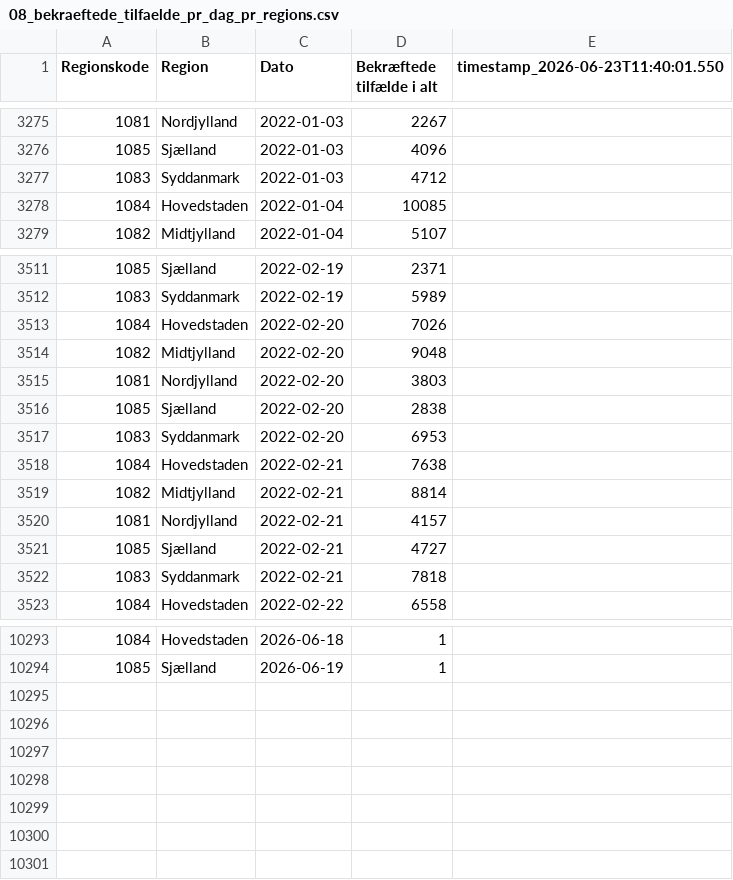
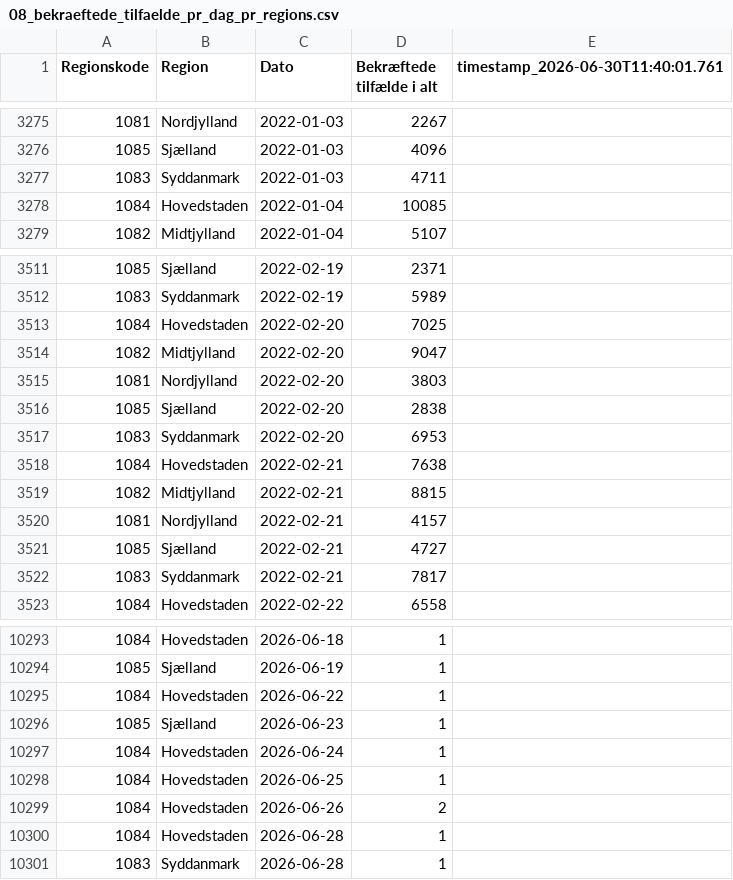
Before and after one commit to steenhulthin/infectious-diseases-data, a CSV file: docs/08_bekraeftede_tilfaelde_pr_dag_pr_regions.csv, drawn as a sheet; only a part is shown, gaps mark what is left out; the diff covers the shown part only.

```diff
--- a/docs/08_bekraeftede_tilfaelde_pr_dag_pr_regions.csv
+++ b/docs/08_bekraeftede_tilfaelde_pr_dag_pr_regions.csv
@@ -1 +1 @@
-"Regionskode";"Region";"Dato";"Bekræftede tilfælde i alt";"timestamp_2026-06-23T11:40:01.550"
+"Regionskode";"Region";"Dato";"Bekræftede tilfælde i alt";"timestamp_2026-06-30T11:40:01.761"
@@ -3276,3 +3276,3 @@
 1085;Sjælland;2022-01-03;4096;
-1083;Syddanmark;2022-01-03;4712;
+1083;Syddanmark;2022-01-03;4711;
 1084;Hovedstaden;2022-01-04;10085;
@@ -3512,4 +3512,4 @@
 1083;Syddanmark;2022-02-19;5989;
-1084;Hovedstaden;2022-02-20;7026;
-1082;Midtjylland;2022-02-20;9048;
+1084;Hovedstaden;2022-02-20;7025;
+1082;Midtjylland;2022-02-20;9047;
 1081;Nordjylland;2022-02-20;3803;
@@ -3518,6 +3518,6 @@
 1084;Hovedstaden;2022-02-21;7638;
-1082;Midtjylland;2022-02-21;8814;
+1082;Midtjylland;2022-02-21;8815;
 1081;Nordjylland;2022-02-21;4157;
 1085;Sjælland;2022-02-21;4727;
-1083;Syddanmark;2022-02-21;7818;
+1083;Syddanmark;2022-02-21;7817;
 1084;Hovedstaden;2022-02-22;6558;
@@ -10294 +10294,8 @@
 1085;Sjælland;2026-06-19;1;
+1084;Hovedstaden;2026-06-22;1;
+1085;Sjælland;2026-06-23;1;
+1084;Hovedstaden;2026-06-24;1;
+1084;Hovedstaden;2026-06-25;1;
+1084;Hovedstaden;2026-06-26;2;
+1084;Hovedstaden;2026-06-28;1;
+1083;Syddanmark;2026-06-28;1;
```
Also changed, not shown: 7 edited cells elsewhere in this file, docs/06_nye_indlaeggelser_pr_region_pr_dag.csv, docs/12_noegletal_pr_region_pr_aldersgruppe_de_seneste_7_dage.csv, 26 other files.
